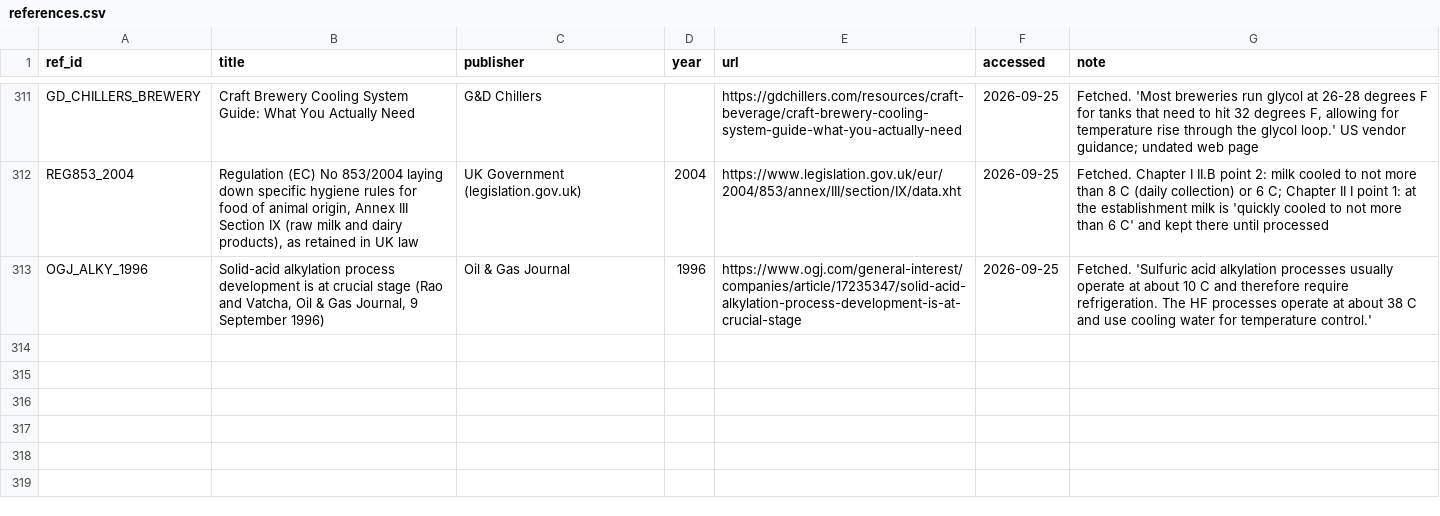
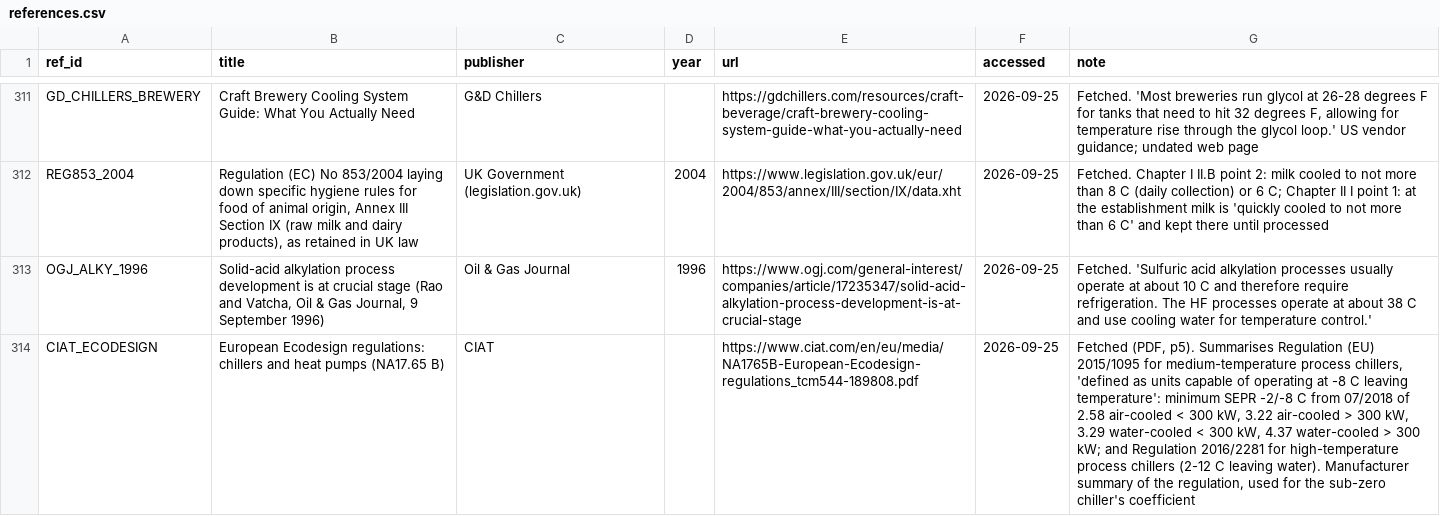
Before and after one commit to AlexandreLab/comit, a CSV file: docs/notes/data/references.csv, drawn as a sheet; only a part is shown, gaps mark what is left out; the diff names each change by its address in the sheet, - before the commit and + after, or states it on an @@ line.

```diff
--- a/docs/notes/data/references.csv
+++ b/docs/notes/data/references.csv
+row 314: CIAT_ECODESIGN | European Ecodesign regulations: chillers and heat pumps (NA17.65 B) | CIAT |  | https://www.ciat.com/en/eu/media/NA1765B-European-Ecodesign-regulations_tcm544-189808.pdf | 2026-09-25 | Fetched (PDF, p5). Summarises Regulation (EU) 2015/1095 for medium-temperature process chillers, 'defined as units capable of operating at -8 C leaving temperature': minimum SEPR -2/-8 C from 07/2018 of 2.58 air-cooled < 300 kW, 3.22 air-cooled > 300 kW, 3.29 water-cooled < 300 kW, 4.37 water-cooled > 300 kW; and Regulation 2016/2281 for high-temperature process chillers (2-12 C leaving water). Manufacturer summary of the regulation, used for the sub-zero chiller's coefficient
```
Also changed, not shown: docs/notes/data/activity_default_unit.csv, docs/notes/data/unit.csv, 11 other files.
